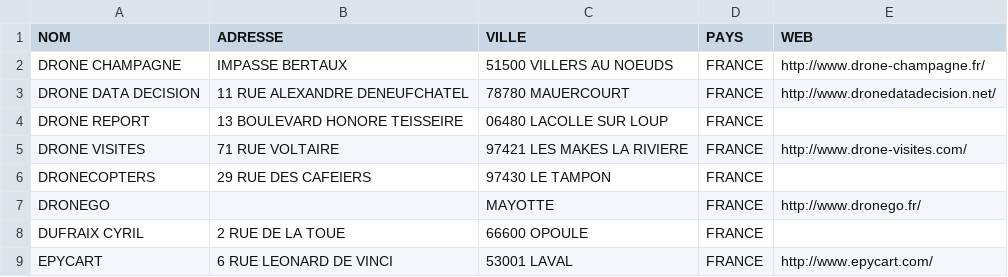
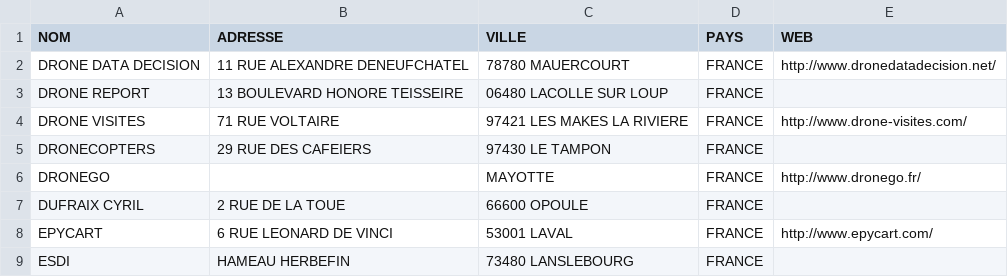
Before and after one commit to igeofr/igeofr.github.io, a CSV file: map_drones/notfoundexploitants.csv, drawn as a sheet; only a part is shown; the shorter side is filled out with more unchanged rows.

Commit message:
DRONE CHAMPAGNE

```diff
--- a/map_drones/notfoundexploitants.csv
+++ b/map_drones/notfoundexploitants.csv
@@ -1,3 +1,2 @@
 "NOM";"ADRESSE";"VILLE";"PAYS";"WEB"
-"DRONE CHAMPAGNE";"IMPASSE BERTAUX";"51500 VILLERS AU NOEUDS";"FRANCE";"http://www.drone-champagne.fr/"
 "DRONE DATA DECISION";"11 RUE ALEXANDRE DENEUFCHATEL ";"78780 MAUERCOURT";"FRANCE";"http://www.dronedatadecision.net/"
```
